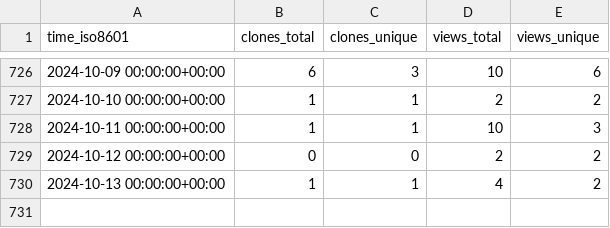
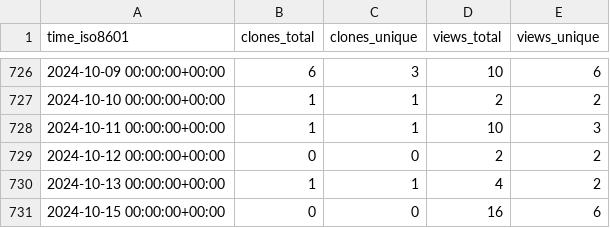
Before and after one commit to Swiple/swiple, a CSV file: Swiple/swiple/ghrs-data/views_clones_aggregate.csv, drawn as a sheet; only a part is shown, gaps mark what is left out.

```diff
--- a/Swiple/swiple/ghrs-data/views_clones_aggregate.csv
+++ b/Swiple/swiple/ghrs-data/views_clones_aggregate.csv
@@ -730 +730,2 @@ time_iso8601,clones_total,clones_unique,views_total,views_unique
 2024-10-13 00:00:00+00:00,1,1,4,2
+2024-10-15 00:00:00+00:00,0,0,16,6
```
Also changed, not shown: 1 other file.
